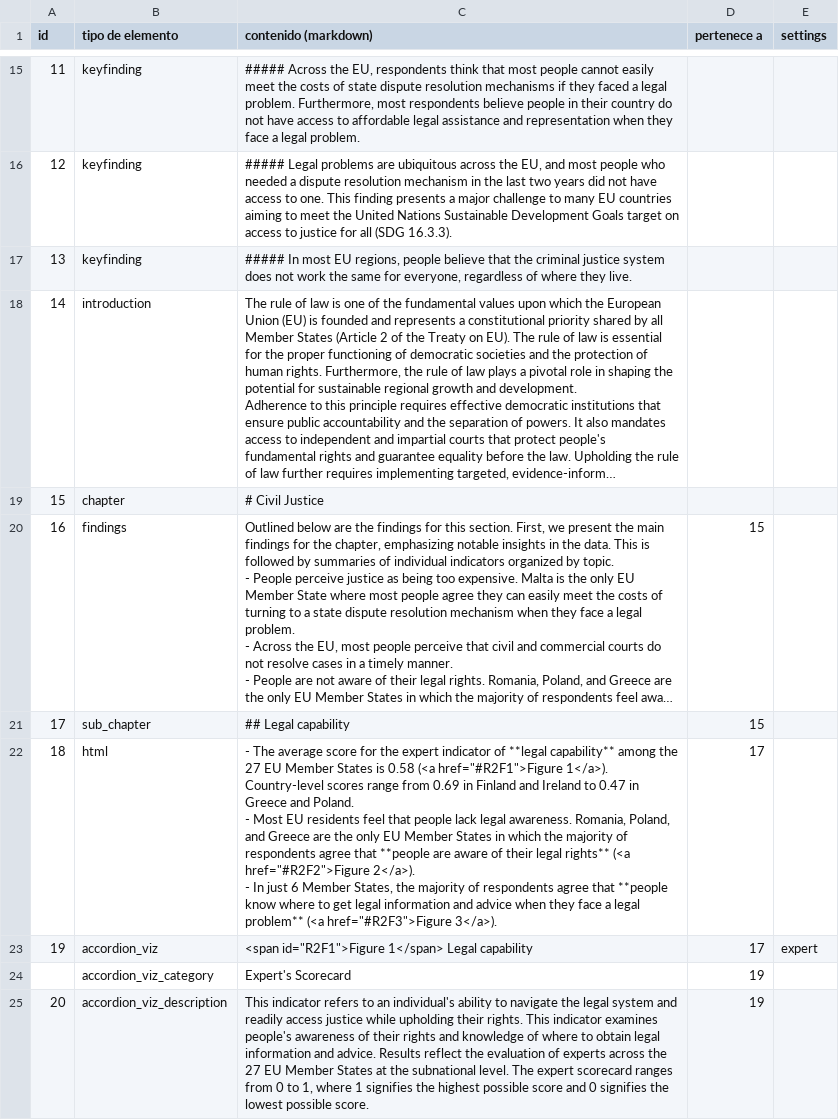
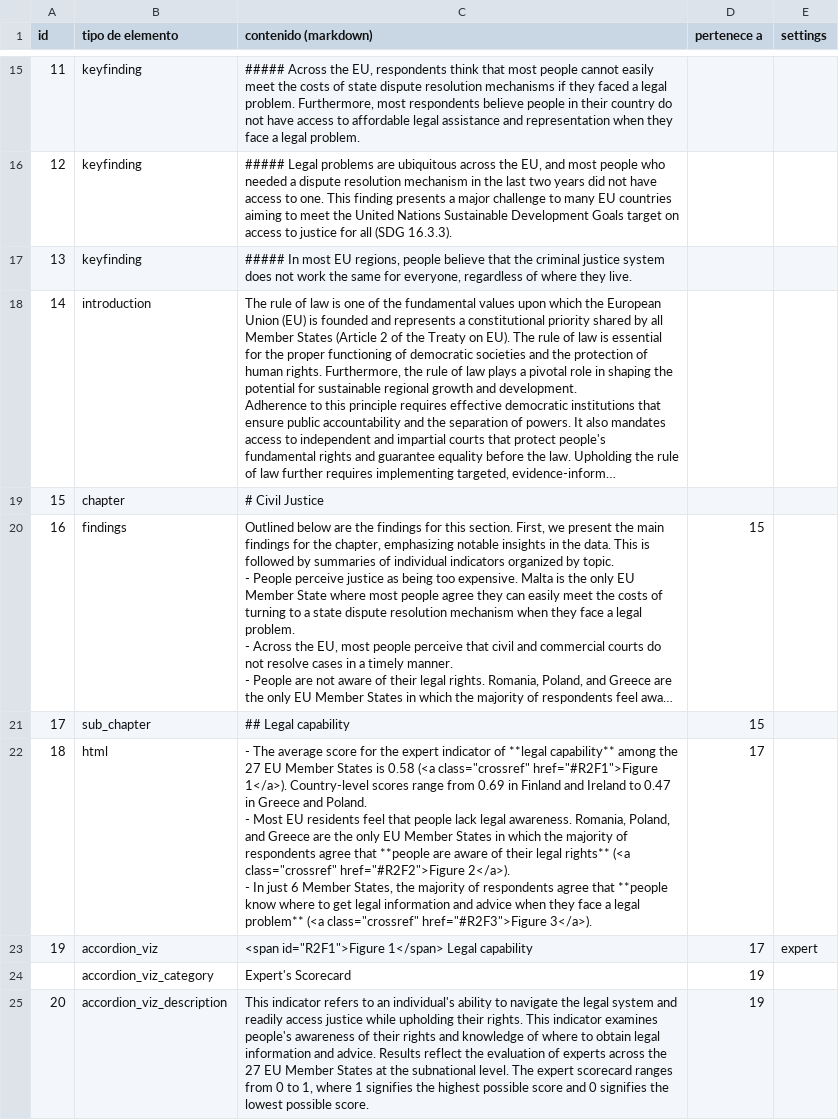
Before and after one commit to WJP-DAU/eu-thematic-reports, a CSV file: html/R2/R2-csv-schema-html-version.csv, drawn as a sheet; only a part is shown, gaps mark what is left out; long unchanged cells end in …; ↵ is a line break in a cell; the diff covers the shown part only; the diff names each change by its address in the sheet, - before the commit and + after, or states it on an @@ line.

```diff
--- a/html/R2/R2-csv-schema-html-version.csv
+++ b/html/R2/R2-csv-schema-html-version.csv
-C22 (contenido (markdown)): …0.58 (<a href="#R2F1">Figure 1</a>). Country-level scores range from 0.69 in Finland and Ireland to 0.47 in Greece and Poland. ↵ - Most EU residents feel that people lack legal awareness. Romania, Poland, and Greece are the only EU Member States in which the majority of respondents agree that **people are aware of their legal rights** (<a href="#R2F2">Figure 2</a>). ↵ - In just 6 Member States, the majority of respondents agree that **people know where to get legal information and advice when they face a legal problem** (<a href="#R2F3">Figure 3</a>).
+C22 (contenido (markdown)): …0.58 (<a class="crossref" href="#R2F1">Figure 1</a>). Country-level scores range from 0.69 in Finland and Ireland to 0.47 in Greece and Poland. ↵ - Most EU residents feel that people lack legal awareness. Romania, Poland, and Greece are the only EU Member States in which the majority of respondents agree that **people are aware of their legal rights** (<a class="crossref" href="#R2F2">Figure 2</a>). ↵ - In just 6 Member States, the majority of respondents agree that **people know where to get legal information and advice when they face a legal problem** (<a class="crossref" href="#R2F3">Figure 3</a>).
```
Also changed, not shown: 15 edited cells elsewhere in this file, html/R2/R2-csv-schema-pdf-version.csv, 5 other files.
